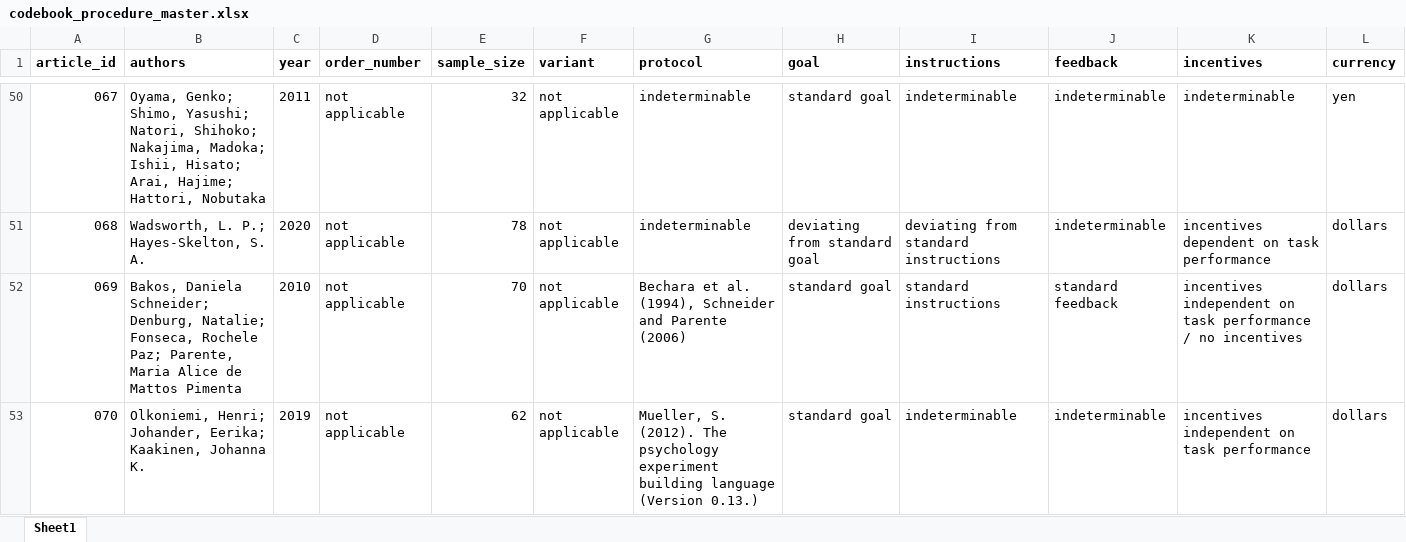
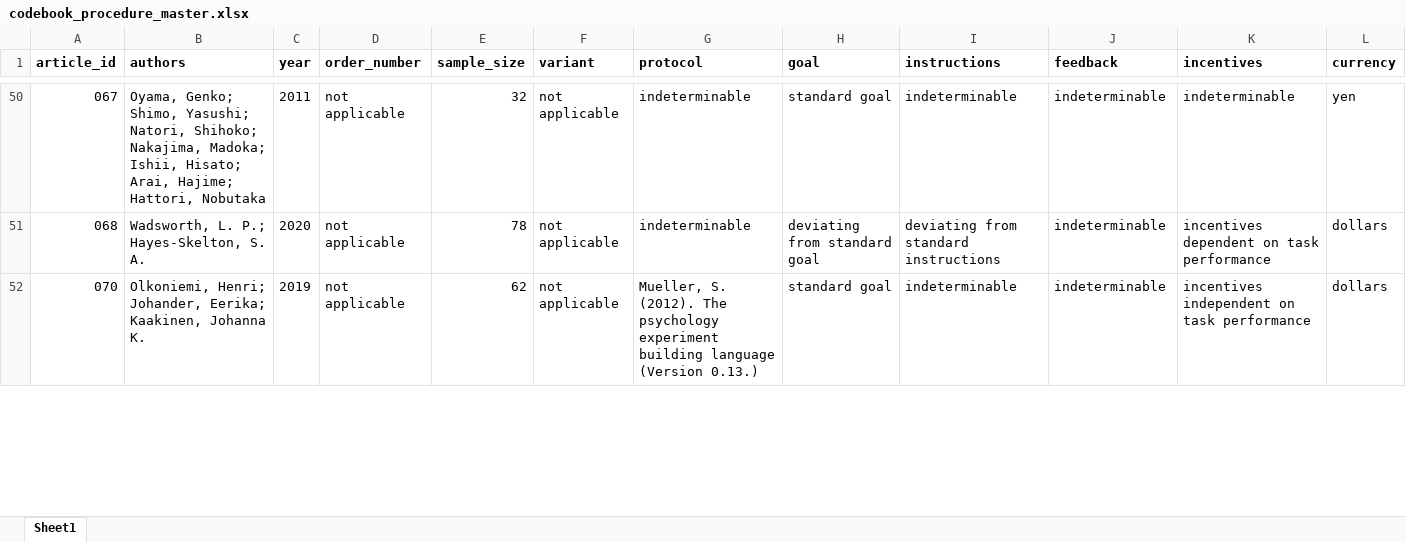
Before and after one commit to anniria/igt-methodological-flexibility, an Excel workbook: data/raw/metamethod review/master coding/codebook_procedure_master.xlsx, sheet Sheet1, drawn as a sheet; only a part is shown, gaps mark what is left out; values as stored, in another font and other column widths than the file's, no borders; rows hold the shown columns only; the diff covers the shown part only; the diff names each change by its address in the sheet, - before the commit and + after, or states it on an @@ line.

Commit message:
clean up
small changes to clean up data and repository

```diff
--- a/data/raw/metamethod review/master coding/codebook_procedure_master.xlsx (sheet Sheet1)
+++ b/data/raw/metamethod review/master coding/codebook_procedure_master.xlsx (sheet Sheet1)
-row 52: 069 | Bakos, Daniela Schneider; Denburg, Natalie; Fonseca, Rochele Paz; Parente, Maria Alice de Mattos Pimenta | 2010 | not applicable | 70 | not applicable | Bechara et al. (1994), Schneider and Parente (2006) | standard goal | standard instructions | standard feedback | incentives independent on task performance / no incentives | dollars
```
Also changed, not shown: 3 edited cells elsewhere in this sheet, 3 other files.
